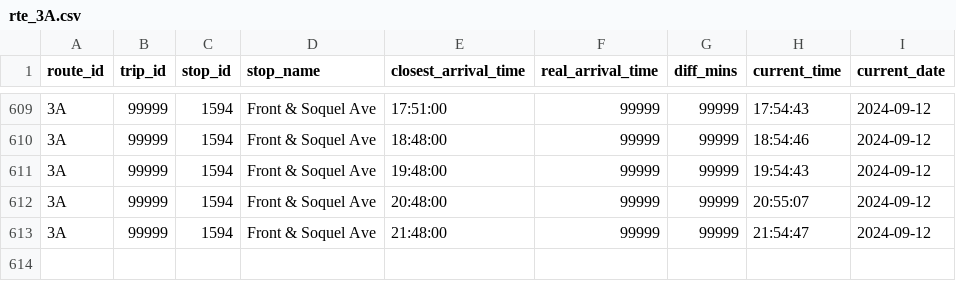
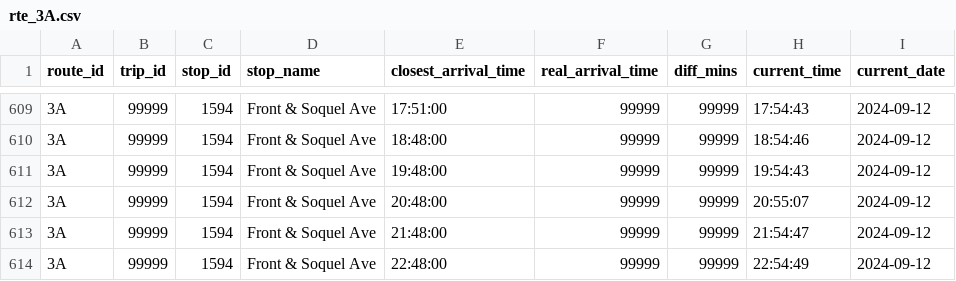
Before and after one commit to ljquirog/scmtd-realtime, a CSV file: csv/rte_3A.csv, drawn as a sheet; only a part is shown, gaps mark what is left out.

Commit message:
update rte_3A.csv from github actions

```diff
--- a/csv/rte_3A.csv
+++ b/csv/rte_3A.csv
@@ -613 +613,2 @@ route_id,trip_id,stop_id,stop_name,closest_arrival_time,real_arrival_time,diff_m
 3A,99999,1594,Front & Soquel Ave,21:48:00,99999,99999,21:54:47,2024-09-12
+3A,99999,1594,Front & Soquel Ave,22:48:00,99999,99999,22:54:49,2024-09-12
```
